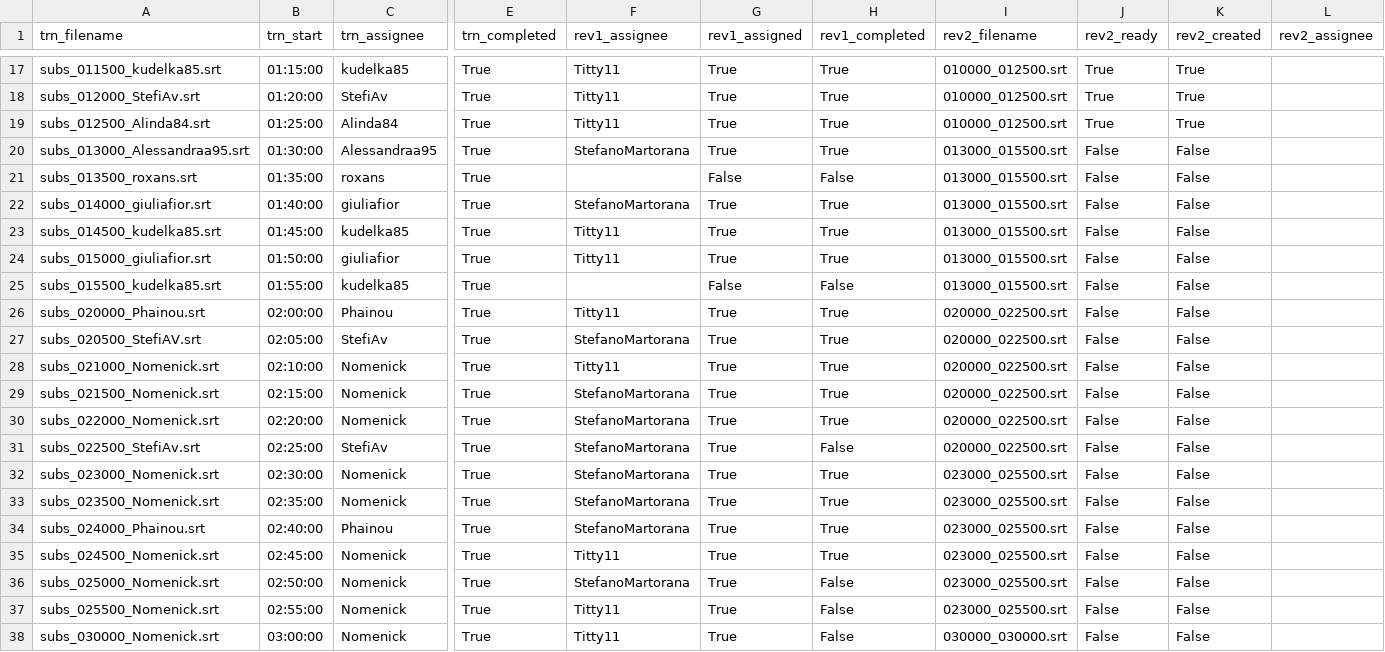
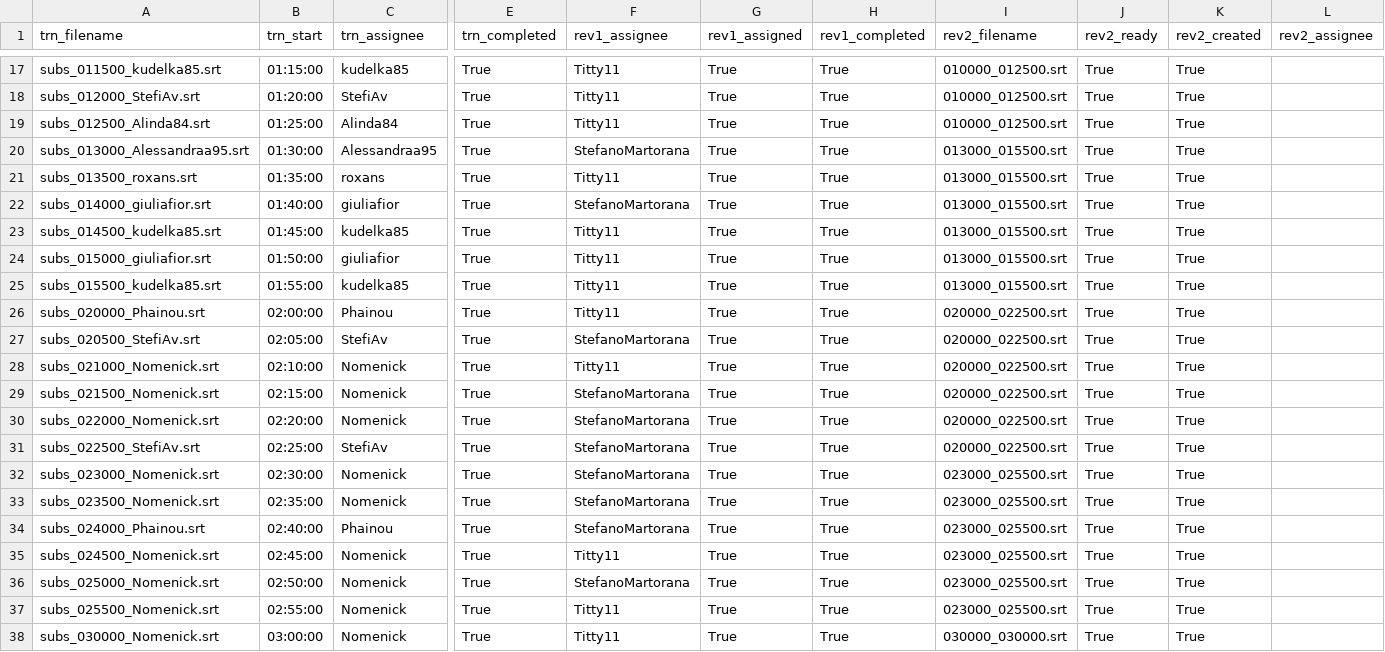
Before and after one commit to av-italia/subs, a CSV file: subs/arav/zz_avanzamento.csv, drawn as a sheet; only a part is shown, gaps mark what is left out; the diff names each change by its address in the sheet, - before the commit and + after, or states it on an @@ line.

```diff
--- a/subs/arav/zz_avanzamento.csv
+++ b/subs/arav/zz_avanzamento.csv
-J20:J38 (rev2_ready): False
+J20:J38 (rev2_ready): True
-K20:K38 (rev2_created): False
+K20:K38 (rev2_created): True
-F21 (rev1_assignee): (empty)
+F21 (rev1_assignee): Titty11
-G21 (rev1_assigned): False
+G21 (rev1_assigned): True
-H21 (rev1_completed): False
+H21 (rev1_completed): True
-F25 (rev1_assignee): (empty)
+F25 (rev1_assignee): Titty11
-G25 (rev1_assigned): False
+G25 (rev1_assigned): True
-H25 (rev1_completed): False
+H25 (rev1_completed): True
-A27 (trn_filename): subs_020500_StefiAV.srt
+A27 (trn_filename): subs_020500_StefiAv.srt
-H31 (rev1_completed): False
+H31 (rev1_completed): True
-H36:H38 (rev1_completed): False
+H36:H38 (rev1_completed): True
```
Also changed, not shown: data/users.csv, 5 other files.
